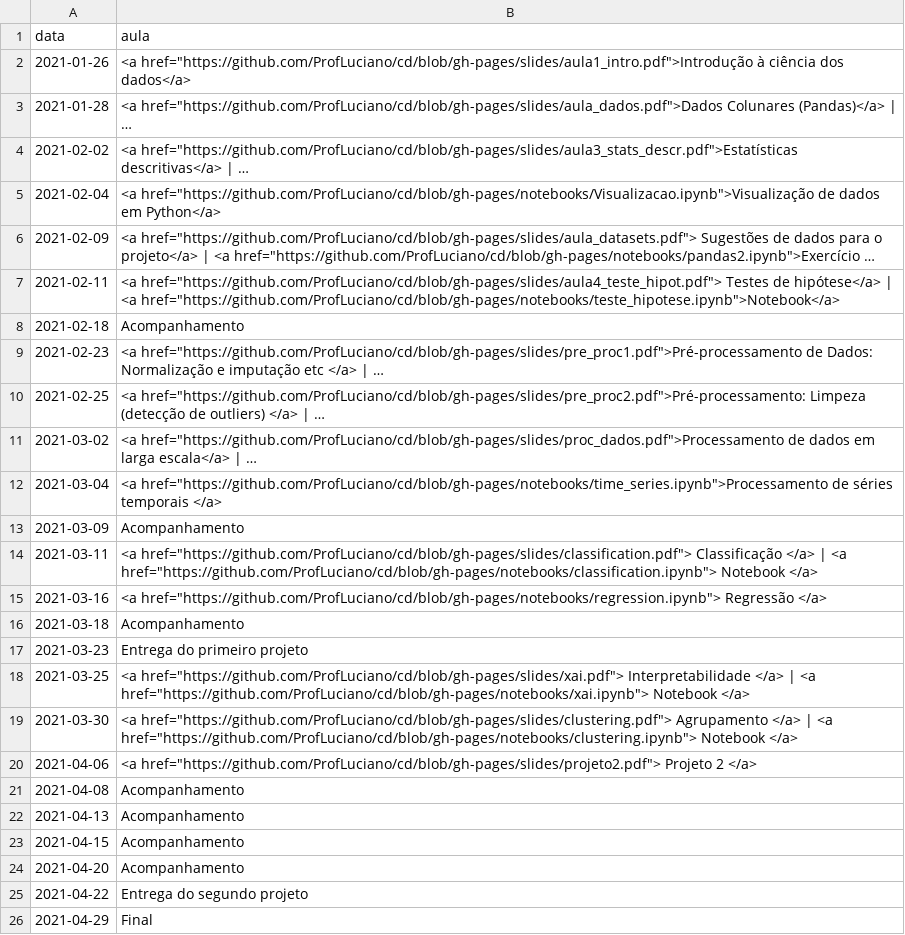
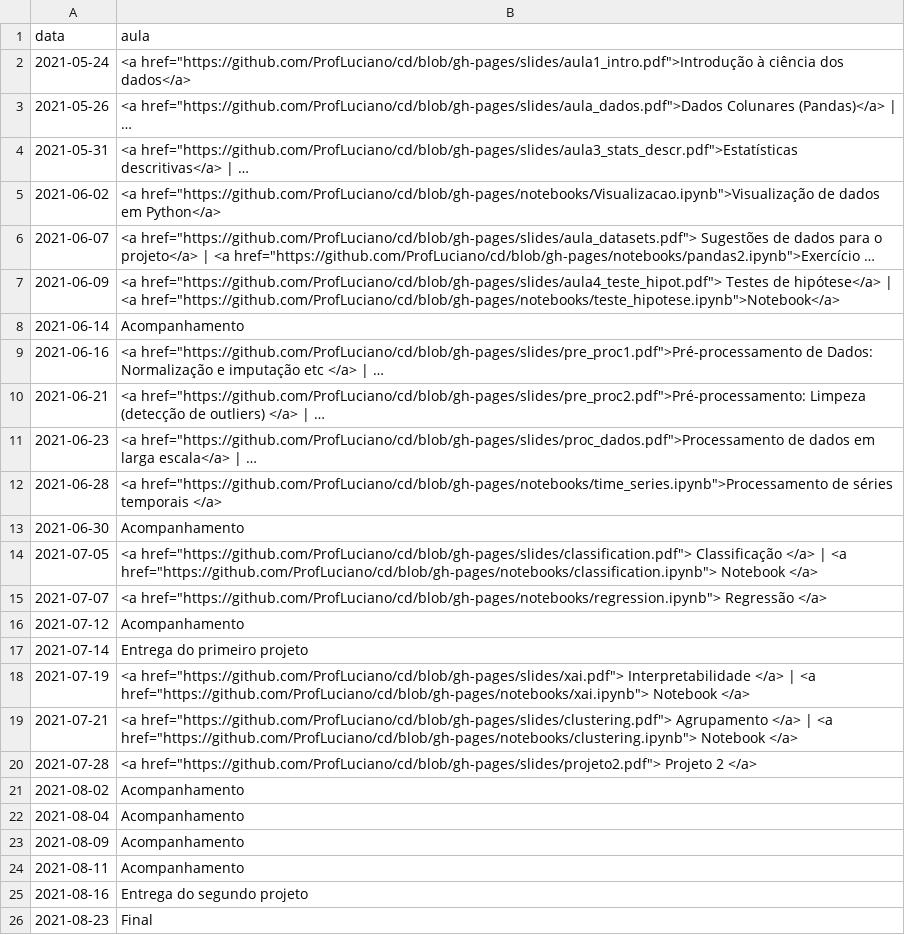
Before and after one commit to ProfLuciano/cd, a CSV file: pages/data.csv, drawn as a sheet; long unchanged cells end in …; the diff names each change by its address in the sheet, - before the commit and + after, or states it on an @@ line.

```diff
--- a/pages/data.csv
+++ b/pages/data.csv
-A2 (data): 2021-01-26
+A2 (data): 2021-05-24
-A3 (data): 2021-01-28
+A3 (data): 2021-05-26
-A4 (data): 2021-02-02
+A4 (data): 2021-05-31
-A5 (data): 2021-02-04
+A5 (data): 2021-06-02
-A6 (data): 2021-02-09
+A6 (data): 2021-06-07
-A7 (data): 2021-02-11
+A7 (data): 2021-06-09
-A8 (data): 2021-02-18
+A8 (data): 2021-06-14
-A9 (data): 2021-02-23
+A9 (data): 2021-06-16
-A10 (data): 2021-02-25
+A10 (data): 2021-06-21
-A11 (data): 2021-03-02
+A11 (data): 2021-06-23
-A12 (data): 2021-03-04
+A12 (data): 2021-06-28
-A13 (data): 2021-03-09
+A13 (data): 2021-06-30
-A14 (data): 2021-03-11
+A14 (data): 2021-07-05
-A15 (data): 2021-03-16
+A15 (data): 2021-07-07
-A16 (data): 2021-03-18
+A16 (data): 2021-07-12
-A17 (data): 2021-03-23
+A17 (data): 2021-07-14
-A18 (data): 2021-03-25
+A18 (data): 2021-07-19
-A19 (data): 2021-03-30
+A19 (data): 2021-07-21
-A20 (data): 2021-04-06
+A20 (data): 2021-07-28
-A21 (data): 2021-04-08
+A21 (data): 2021-08-02
-A22 (data): 2021-04-13
+A22 (data): 2021-08-04
-A23 (data): 2021-04-15
+A23 (data): 2021-08-09
-A24 (data): 2021-04-20
+A24 (data): 2021-08-11
-A25 (data): 2021-04-22
+A25 (data): 2021-08-16
-A26 (data): 2021-04-29
+A26 (data): 2021-08-23
```
Also changed, not shown: 2 other files.
